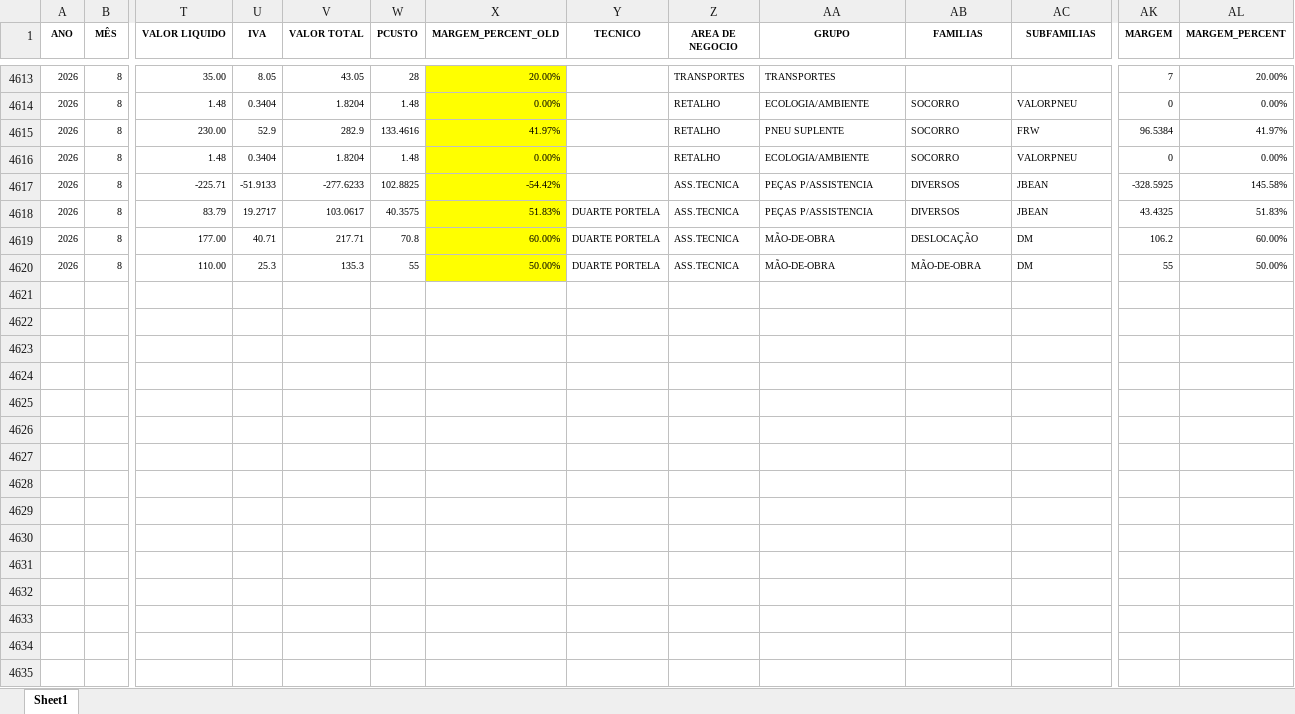
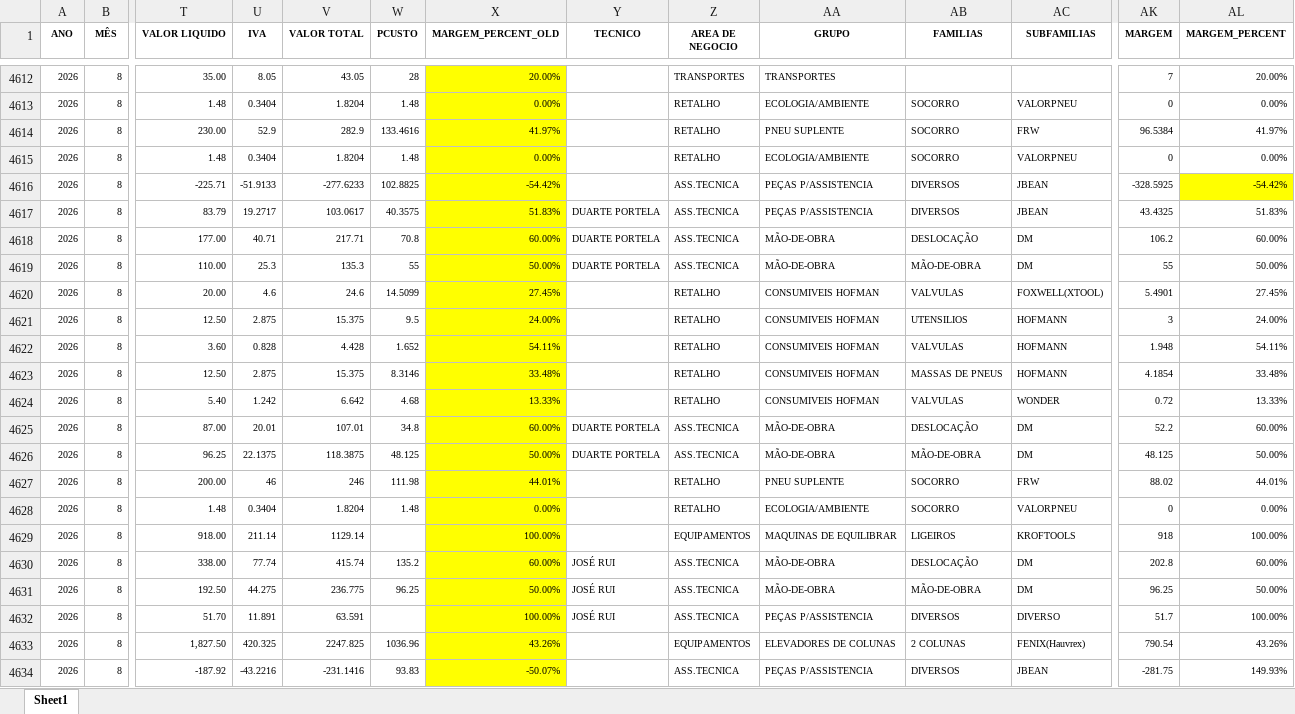
Before and after one commit to PedroM1976/PortalDm, an Excel workbook: Vendas_preenchido_062026.xlsx, sheet Sheet1, drawn as a sheet; only a part is shown, gaps mark what is left out; values as stored, in another font and other column widths than the file's, no borders; addresses are those after the commit; rows hold the shown columns only; the diff covers the shown part only; the diff names each change by its address in the sheet, - before the commit and + after, or states it on an @@ line.

Commit message:
Update Vendas_preenchido_062026.xlsx

```diff
--- a/Vendas_preenchido_062026.xlsx (sheet Sheet1)
+++ b/Vendas_preenchido_062026.xlsx (sheet Sheet1)
-AL4616 (MARGEM_PERCENT): 145.58%
+AL4616 (MARGEM_PERCENT): -54.42%
-AL4616 fill: none
+AL4616 fill: #FFFF00
+row 4620: 2026 | 8 | 20.00 | 4.6 | 24.6 | 14.5099 | 27.45% |  | RETALHO | CONSUMIVEIS HOFMAN | VALVULAS | FOXWELL(XTOOL) | 5.4901 | 27.45%
+row 4621: 2026 | 8 | 12.50 | 2.875 | 15.375 | 9.5 | 24.00% |  | RETALHO | CONSUMIVEIS HOFMAN | UTENSILIOS | HOFMANN | 3 | 24.00%
+row 4622: 2026 | 8 | 3.60 | 0.828 | 4.428 | 1.652 | 54.11% |  | RETALHO | CONSUMIVEIS HOFMAN | VALVULAS | HOFMANN | 1.948 | 54.11%
+row 4623: 2026 | 8 | 12.50 | 2.875 | 15.375 | 8.3146 | 33.48% |  | RETALHO | CONSUMIVEIS HOFMAN | MASSAS DE PNEUS | HOFMANN | 4.1854 | 33.48%
+row 4624: 2026 | 8 | 5.40 | 1.242 | 6.642 | 4.68 | 13.33% |  | RETALHO | CONSUMIVEIS HOFMAN | VALVULAS | WONDER | 0.72 | 13.33%
+row 4625: 2026 | 8 | 87.00 | 20.01 | 107.01 | 34.8 | 60.00% | DUARTE PORTELA | ASS.TECNICA | MÃO-DE-OBRA | DESLOCAÇÃO | DM | 52.2 | 60.00%
+row 4626: 2026 | 8 | 96.25 | 22.1375 | 118.3875 | 48.125 | 50.00% | DUARTE PORTELA | ASS.TECNICA | MÃO-DE-OBRA | MÃO-DE-OBRA | DM | 48.125 | 50.00%
+row 4627: 2026 | 8 | 200.00 | 46 | 246 | 111.98 | 44.01% |  | RETALHO | PNEU SUPLENTE | SOCORRO | FRW | 88.02 | 44.01%
+row 4628: 2026 | 8 | 1.48 | 0.3404 | 1.8204 | 1.48 | 0.00% |  | RETALHO | ECOLOGIA/AMBIENTE | SOCORRO | VALORPNEU | 0 | 0.00%
+row 4629: 2026 | 8 | 918.00 | 211.14 | 1129.14 |  | 100.00% |  | EQUIPAMENTOS | MAQUINAS DE EQUILIBRAR | LIGEIROS | KROFTOOLS | 918 | 100.00%
+row 4630: 2026 | 8 | 338.00 | 77.74 | 415.74 | 135.2 | 60.00% | JOSÉ RUI | ASS.TECNICA | MÃO-DE-OBRA | DESLOCAÇÃO | DM | 202.8 | 60.00%
+row 4631: 2026 | 8 | 192.50 | 44.275 | 236.775 | 96.25 | 50.00% | JOSÉ RUI | ASS.TECNICA | MÃO-DE-OBRA | MÃO-DE-OBRA | DM | 96.25 | 50.00%
+row 4632: 2026 | 8 | 51.70 | 11.891 | 63.591 |  | 100.00% | JOSÉ RUI | ASS.TECNICA | PEÇAS P/ASSISTENCIA | DIVERSOS | DIVERSO | 51.7 | 100.00%
+row 4633: 2026 | 8 | 1,827.50 | 420.325 | 2247.825 | 1036.96 | 43.26% |  | EQUIPAMENTOS | ELEVADORES DE COLUNAS | 2 COLUNAS | FENIX(Hauvrex) | 790.54 | 43.26%
+row 4634: 2026 | 8 | -187.92 | -43.2216 | -231.1416 | 93.83 | -50.07% |  | ASS.TECNICA | PEÇAS P/ASSISTENCIA | DIVERSOS | JBEAN | -281.75 | 149.93%
```
Also changed, not shown: 4 added rows, 1 removed row, 968 edited cells and cell formats elsewhere in this sheet, formulas that keep their value.
